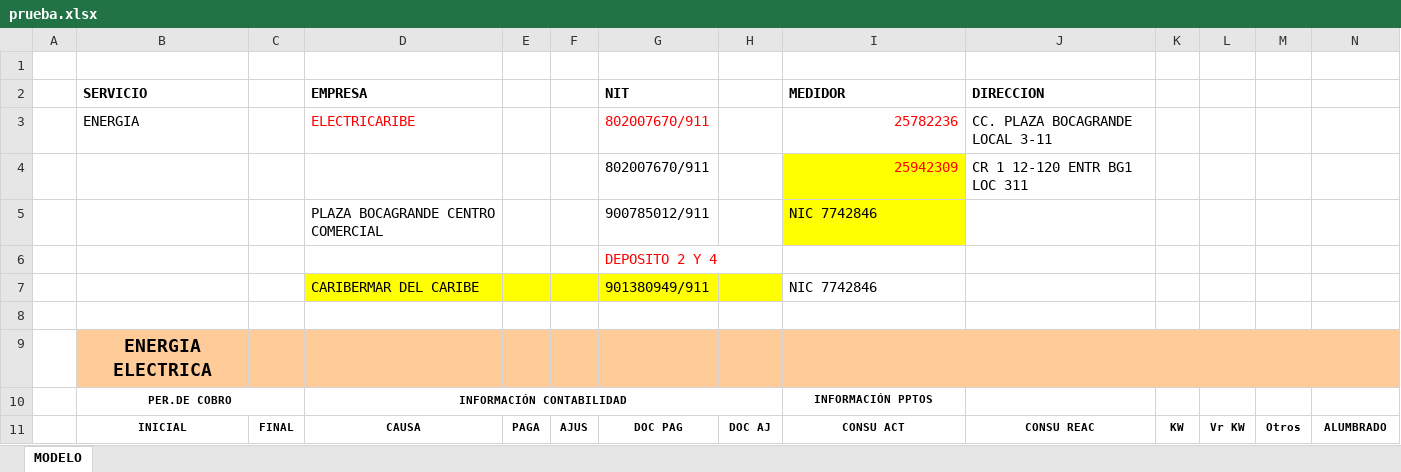
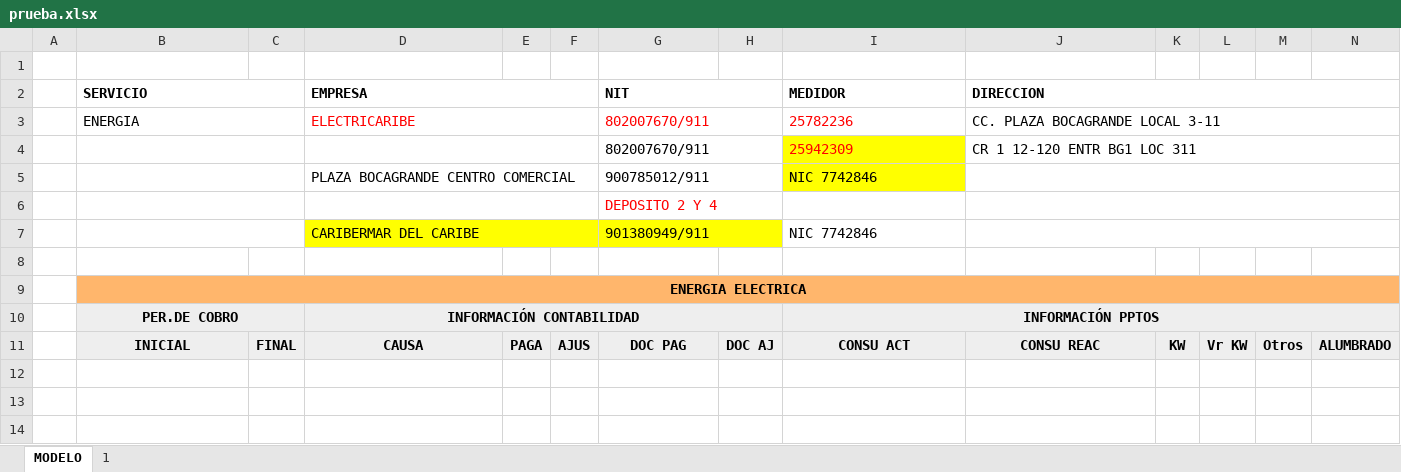
Before and after one commit to JhoanCarvajal/pdf, an Excel workbook: prueba.xlsx, sheet MODELO, drawn as a sheet; values as stored, in another font and other column widths than the file's, no borders; the diff names each change by its address in the sheet, - before the commit and + after, or states it on an @@ line.

```diff
--- a/prueba.xlsx (sheet MODELO)
+++ b/prueba.xlsx (sheet MODELO)
+sheet tab: 1
+B2:C2 merged
+D2:F2 merged
+G2:H2 merged
+J2:N2 merged
+B3:C3 merged
+D3:F3 merged
+G3:H3 merged
-I3:I4 alignment: right
+I3:I4 alignment: left
+J3:N3 merged
+B4:C4 merged
+D4:F4 merged
+G4:H4 merged
+J4:N4 merged
+B5:C5 merged
+D5:F5 merged
+G5:H5 merged
+J5:N5 merged
+B6:C6 merged
+D6:F6 merged
+G6:H6 merged
+J6:N6 merged
+B7:C7 merged
+D7:F7 merged
-E7:F7 fill: #FFFF00
+E7:F7 fill: none
+G7:H7 merged
-H7 fill: #FFFF00
+H7 fill: none
+J7:N7 merged
-B9 fill: #FFCC99
+B9 fill: #FFB66C, text size: smaller
+B9:N9 merged
-C9:N9 fill: #FFCC99
+C9:N9 fill: none
-B10 fill: none
+B10 fill: #EEEEEE, text size: larger
-D10 fill: none
+D10 fill: #EEEEEE, text size: larger
-I10 fill: none
+I10 fill: #EEEEEE, text size: larger
+I10:N10 merged
-B11:N11 fill: none
+B11:N11 fill: #EEEEEE, text size: larger
```
Also changed, not shown: 9 other files.
